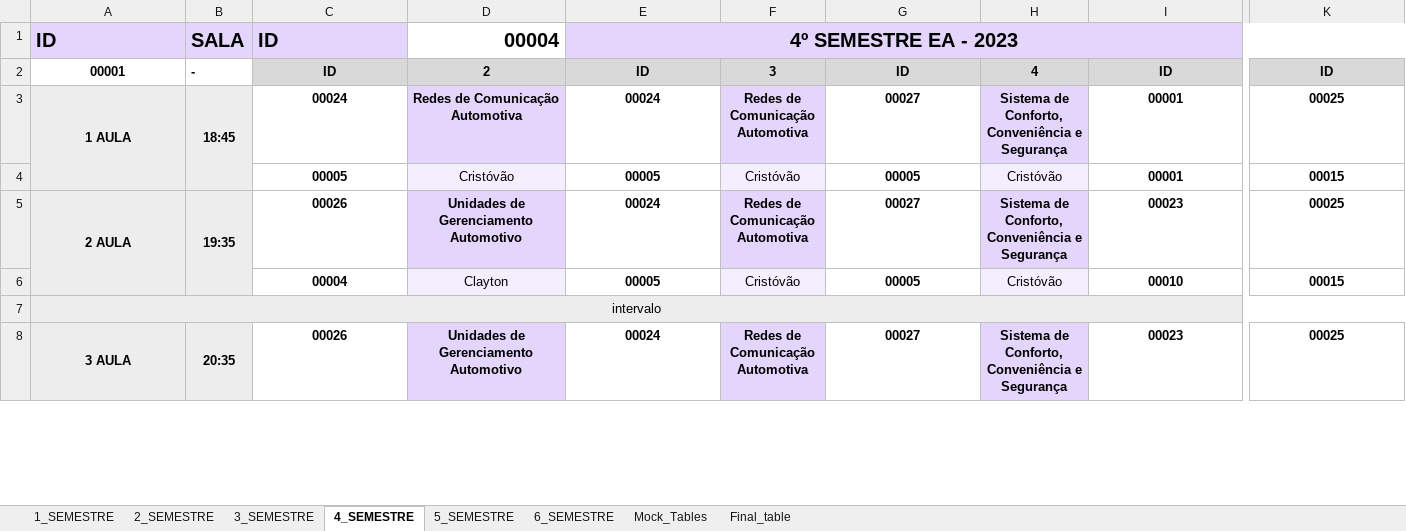
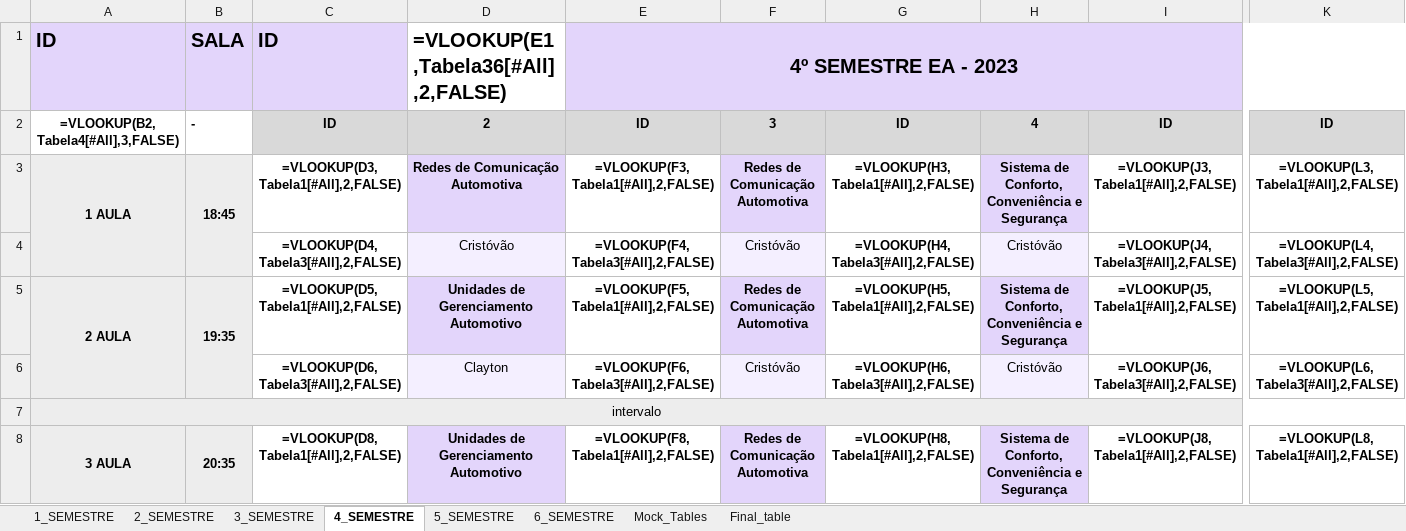
Before and after one commit to isaac-goncalves/gerenciamento-de-salas-V0.1, an Excel workbook: Python ETL/BASE_DADOS-ELETRONICA-1.1.xlsx, sheet 4_SEMESTRE, drawn as a sheet; only a part is shown, gaps mark what is left out; values as stored, in another font and other column widths than the file's, no borders; formulas without a stored value are shown as written; the diff covers the shown part only; the diff names each change by its address in the sheet, - before the commit and + after, or states it on an @@ line.

```diff
--- a/Python ETL/BASE_DADOS-ELETRONICA-1.1.xlsx (sheet 4_SEMESTRE)
+++ b/Python ETL/BASE_DADOS-ELETRONICA-1.1.xlsx (sheet 4_SEMESTRE)
-D1: 00004
+D1: =VLOOKUP(E1,Tabela36[#All],2,FALSE)
-F1:K1 fill: #E3D5FB
+F1:K1 fill: none
-A2: 00001
+A2: =VLOOKUP(B2,Tabela4[#All],3,FALSE)
-C3: 00024
+C3: =VLOOKUP(D3,Tabela1[#All],2,FALSE)
-E3: 00024
+E3: =VLOOKUP(F3,Tabela1[#All],2,FALSE)
-G3: 00027
+G3: =VLOOKUP(H3,Tabela1[#All],2,FALSE)
-I3: 00001
+I3: =VLOOKUP(J3,Tabela1[#All],2,FALSE)
-K3: 00025
+K3: =VLOOKUP(L3,Tabela1[#All],2,FALSE)
-A4:B4 fill: #EDEDED
+A4:B4 fill: none
-C4: 00005
+C4: =VLOOKUP(D4,Tabela3[#All],2,FALSE)
-E4: 00005
+E4: =VLOOKUP(F4,Tabela3[#All],2,FALSE)
-G4: 00005
+G4: =VLOOKUP(H4,Tabela3[#All],2,FALSE)
-I4: 00001
+I4: =VLOOKUP(J4,Tabela3[#All],2,FALSE)
-K4: 00015
+K4: =VLOOKUP(L4,Tabela3[#All],2,FALSE)
-C5: 00026
+C5: =VLOOKUP(D5,Tabela1[#All],2,FALSE)
-E5: 00024
+E5: =VLOOKUP(F5,Tabela1[#All],2,FALSE)
-G5: 00027
+G5: =VLOOKUP(H5,Tabela1[#All],2,FALSE)
-I5: 00023
+I5: =VLOOKUP(J5,Tabela1[#All],2,FALSE)
-K5: 00025
+K5: =VLOOKUP(L5,Tabela1[#All],2,FALSE)
-A6:B6 fill: #EDEDED
+A6:B6 fill: none
-C6: 00004
+C6: =VLOOKUP(D6,Tabela3[#All],2,FALSE)
-E6: 00005
+E6: =VLOOKUP(F6,Tabela3[#All],2,FALSE)
-G6: 00005
+G6: =VLOOKUP(H6,Tabela3[#All],2,FALSE)
-I6: 00010
+I6: =VLOOKUP(J6,Tabela3[#All],2,FALSE)
-K6: 00015
+K6: =VLOOKUP(L6,Tabela3[#All],2,FALSE)
-B7:K7 fill: #EDEDED
+B7:K7 fill: none
-C8: 00026
+C8: =VLOOKUP(D8,Tabela1[#All],2,FALSE)
-E8: 00024
+E8: =VLOOKUP(F8,Tabela1[#All],2,FALSE)
-G8: 00027
+G8: =VLOOKUP(H8,Tabela1[#All],2,FALSE)
-I8: 00023
+I8: =VLOOKUP(J8,Tabela1[#All],2,FALSE)
-K8: 00025
+K8: =VLOOKUP(L8,Tabela1[#All],2,FALSE)
```
Also changed, not shown: 25 edited cells and cell formats elsewhere in this sheet, sheet Final_table, sheet Mock_Tables, sheet 3_SEMESTRE, sheet 5_SEMESTRE, sheet 6_SEMESTRE, sheet 2_SEMESTRE, 1 more sheet, 15 other files.
